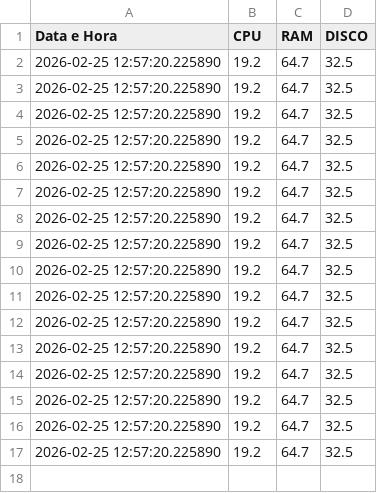
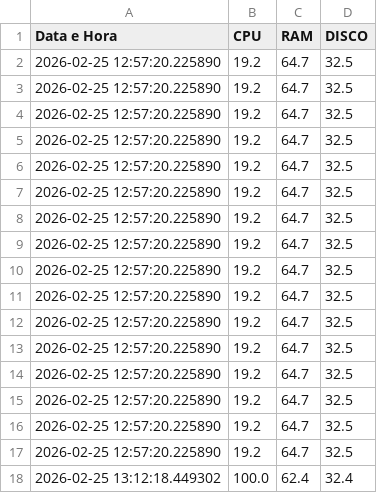
Before and after one commit to DiegoMenegaldo/script-teste-projeto-python, a CSV file: arquivo-teste.csv, drawn as a sheet.

```diff
--- a/arquivo-teste.csv
+++ b/arquivo-teste.csv
@@ -17 +17,2 @@ Data e Hora,CPU,RAM,DISCO
 2026-02-25 12:57:20.225890,19.2,64.7,32.5
+2026-02-25 13:12:18.449302,100.0,62.4,32.4
```
Also changed, not shown: 2 other files.
